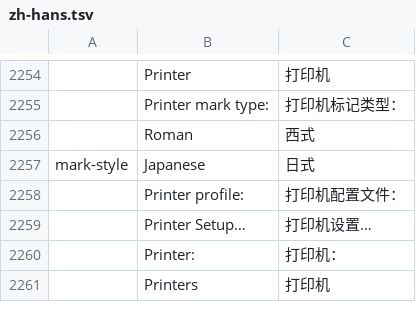
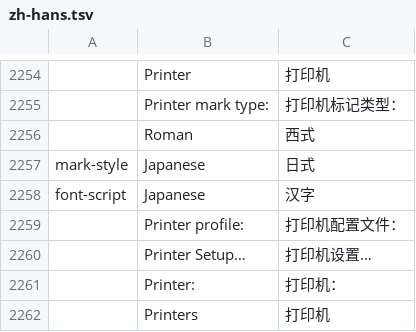
Before and after one commit to 00xJS/vectorcraft, a TSV file: crates/ui-egui/src/i18n/zh-hans.tsv, drawn as a sheet; only a part is shown, gaps mark what is left out; the diff names each change by its address in the sheet, - before the commit and + after, or states it on an @@ line.

```diff
--- a/crates/ui-egui/src/i18n/zh-hans.tsv
+++ b/crates/ui-egui/src/i18n/zh-hans.tsv
+row 2258: font-script | Japanese | 汉字
```
Also changed, not shown: crates/ui-egui/src/i18n/zh-hant.tsv, 1 other file.
